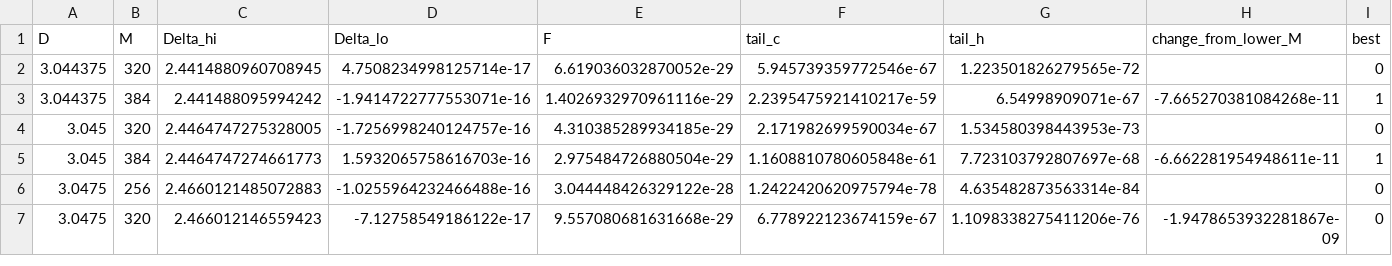
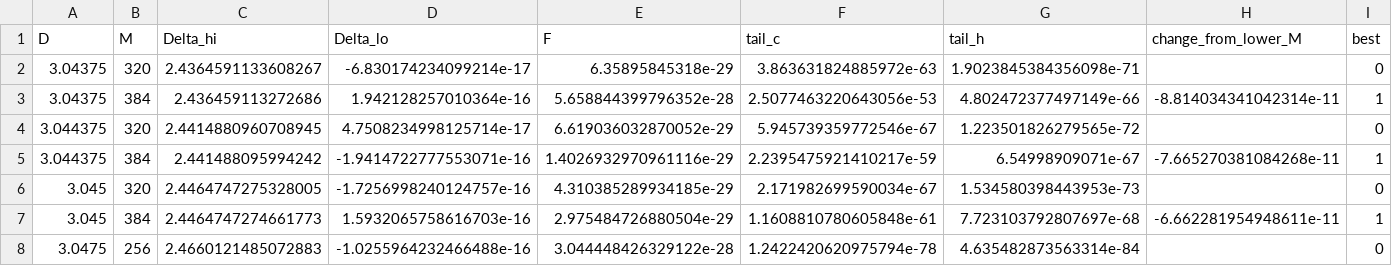
Before and after one commit to nmoinvaz/choptuik-large-d, a CSV file: hp/data/delta_dd_lowD.csv, drawn as a sheet; only a part is shown; the shorter side is filled out with more unchanged rows; rows hold the shown columns only; the diff names each change by its address in the sheet, - before the commit and + after, or states it on an @@ line.

```diff
--- a/hp/data/delta_dd_lowD.csv
+++ b/hp/data/delta_dd_lowD.csv
+row 2: 3.04375 | 320 | 2.4364591133608267 | -6.830174234099214e-17 | 6.35895845318e-29 | 3.863631824885972e-63 | 1.9023845384356098e-71 |  | 0
+row 3: 3.04375 | 384 | 2.436459113272686 | 1.942128257010364e-16 | 5.658844399796352e-28 | 2.5077463220643056e-53 | 4.802472377497149e-66 | -8.814034341042314e-11 | 1
```
Also changed, not shown: 6 other files.
